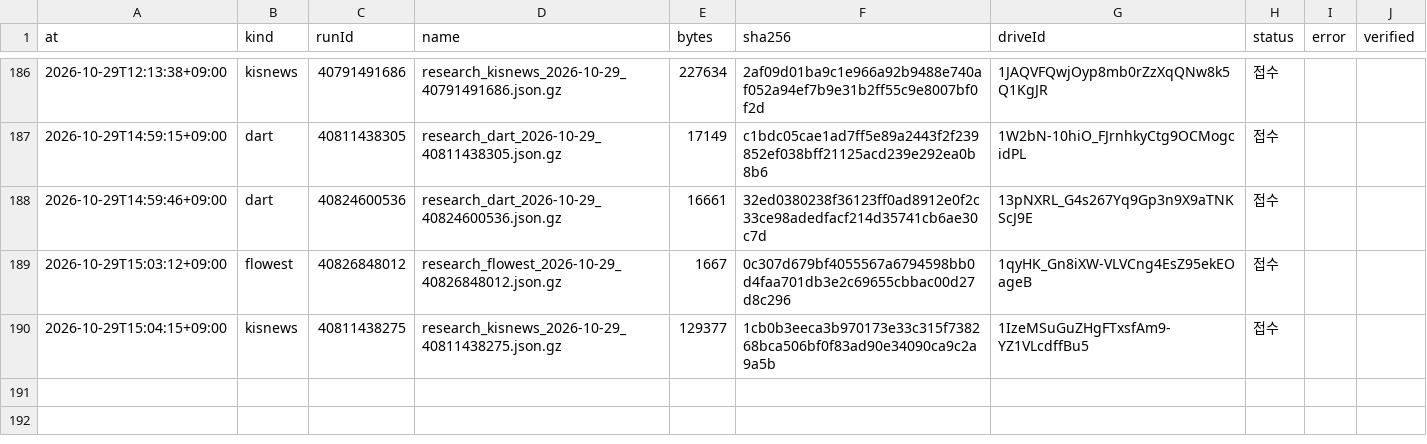
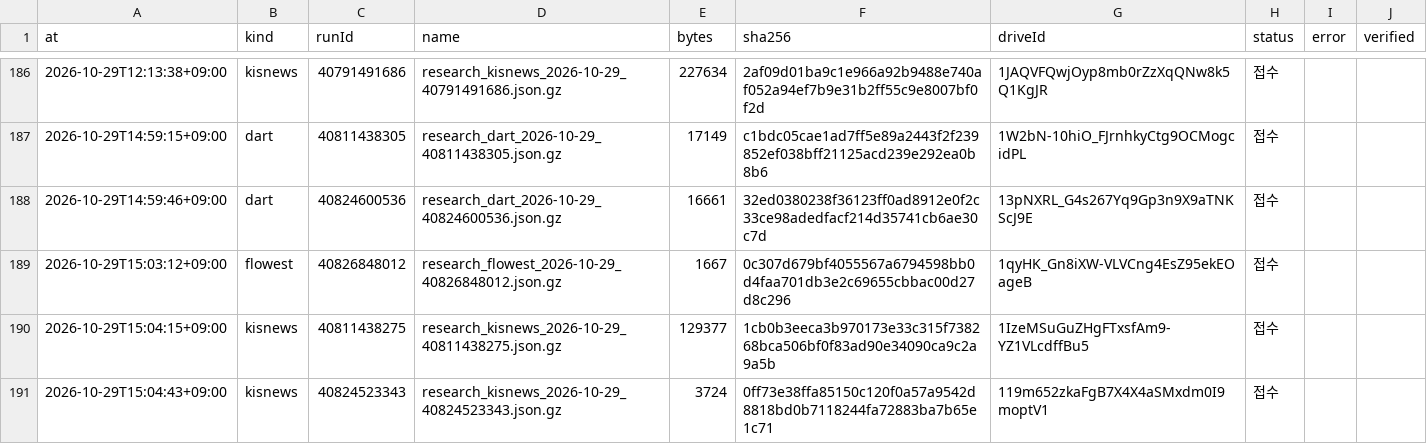
Before and after one commit to Hyeokgi/stock-omakase, a CSV file: data/research_runs/private_receipts.csv, drawn as a sheet; only a part is shown, gaps mark what is left out.

```diff
--- a/data/research_runs/private_receipts.csv
+++ b/data/research_runs/private_receipts.csv
@@ -190 +190,2 @@ at,kind,runId,name,bytes,sha256,driveId,status,error,verified
 2026-10-29T15:04:15+09:00,kisnews,40811438275,research_kisnews_2026-10-29_40811438275.json.gz,129377,1cb0b3eeca3b970173e33c315f738268bca506bf0f83ad90e34090ca9c2a9a5b,1IzeMSuGuZHgFTxsfAm9-YZ1VLcdffBu5,접수,,
+2026-10-29T15:04:43+09:00,kisnews,40824523343,research_kisnews_2026-10-29_40824523343.json.gz,3724,0ff73e38ffa85150c120f0a57a9542d8818bd0b7118244fa72883ba7b65e1c71,119m652zkaFgB7X4X4aSMxdm0I9moptV1,접수,,
```
Also changed, not shown: data/research_runs/kis_news_runs.csv.
